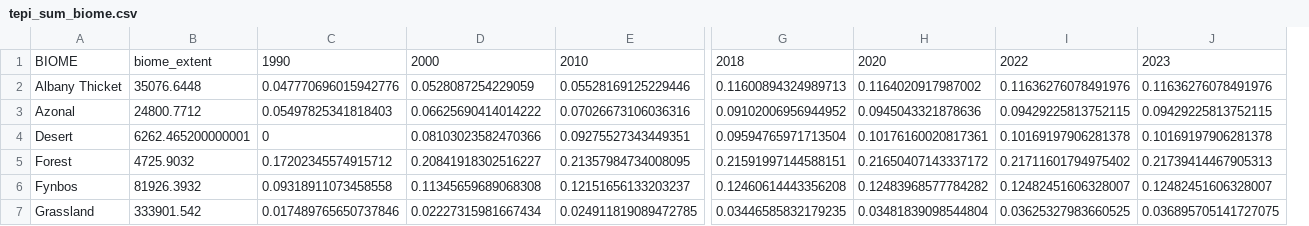
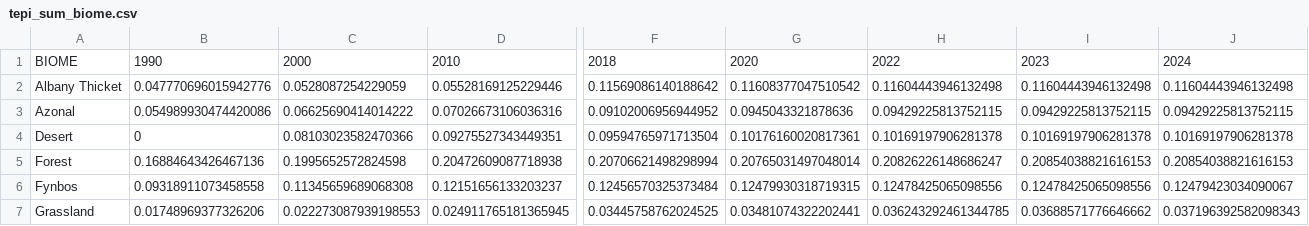
Before and after one commit to askowno/TEPI_terr, a CSV file: outputs/tepi_sum_biome.csv, drawn as a sheet; only a part is shown, gaps mark what is left out; removed rows and columns are numbered as before the commit, all else as after; the diff covers the shown part only; the diff names each change by its address in the sheet, - before the commit and + after, or states it on an @@ line.

Commit message:
updated TEPI with all time points and crosstabs brought from LCC repo

```diff
--- a/outputs/tepi_sum_biome.csv
+++ b/outputs/tepi_sum_biome.csv
-column B, rows 1-7: biome_extent | 35076.6448 | 24800.7712 | 6262.465200000001 | 4725.9032 | 81926.3932 | 333901.542
+column H, rows 1-7: 2022 | 0.11604443946132498 | 0.09429225813752115 | 0.10169197906281378 | 0.20826226148686247 | 0.12478425065098556 | 0.036243292461344785
-I1: 2022
+I1: 2023
-J1: 2023
+J1: 2024
-F2: 0.11600894324989713
+F2: 0.11569086140188642
-G2: 0.1164020917987002
+G2: 0.11608377047510542
-I2: 0.11636276078491976
+I2: 0.11604443946132498
-J2: 0.11636276078491976
+J2: 0.11604443946132498
-B3: 0.05497825341818403
+B3: 0.054989930474420086
-B5: 0.17202345574915712
+B5: 0.16884643426467136
-C5: 0.20841918302516227
+C5: 0.1995652572824598
-D5: 0.21357984734008095
+D5: 0.20472609087718938
-F5: 0.21591997144588151
+F5: 0.20706621498298994
-G5: 0.21650407143337172
+G5: 0.20765031497048014
-I5: 0.21711601794975402
+I5: 0.20854038821616153
-J5: 0.21739414467905313
+J5: 0.20854038821616153
-F6: 0.12460614443356208
+F6: 0.12456570325373484
-G6: 0.12483968577784282
+G6: 0.12479930318719315
-I6: 0.12482451606328007
+I6: 0.12478425065098556
-J6: 0.12482451606328007
+J6: 0.12479423034090067
-B7: 0.017489765650737846
+B7: 0.01748969377326206
-C7: 0.02227315981667434
+C7: 0.022273087939198553
-D7: 0.024911819089472785
+D7: 0.024911765181365945
-F7: 0.03446585832179235
+F7: 0.03445758762024525
-G7: 0.03481839098544804
+G7: 0.03481074322202441
-I7: 0.03625327983660525
+I7: 0.03688571776646662
-J7: 0.036895705141727075
+J7: 0.037196392582098343
```
Also changed, not shown: 27 edited cells elsewhere in this file, 11 other files.
